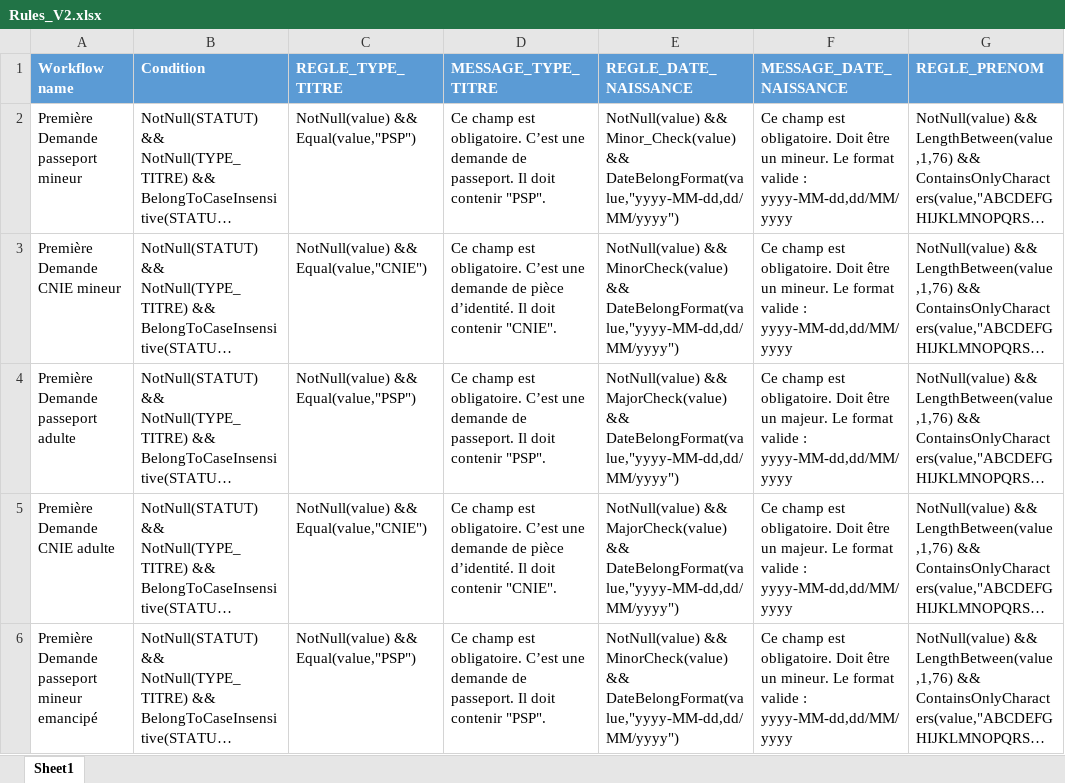
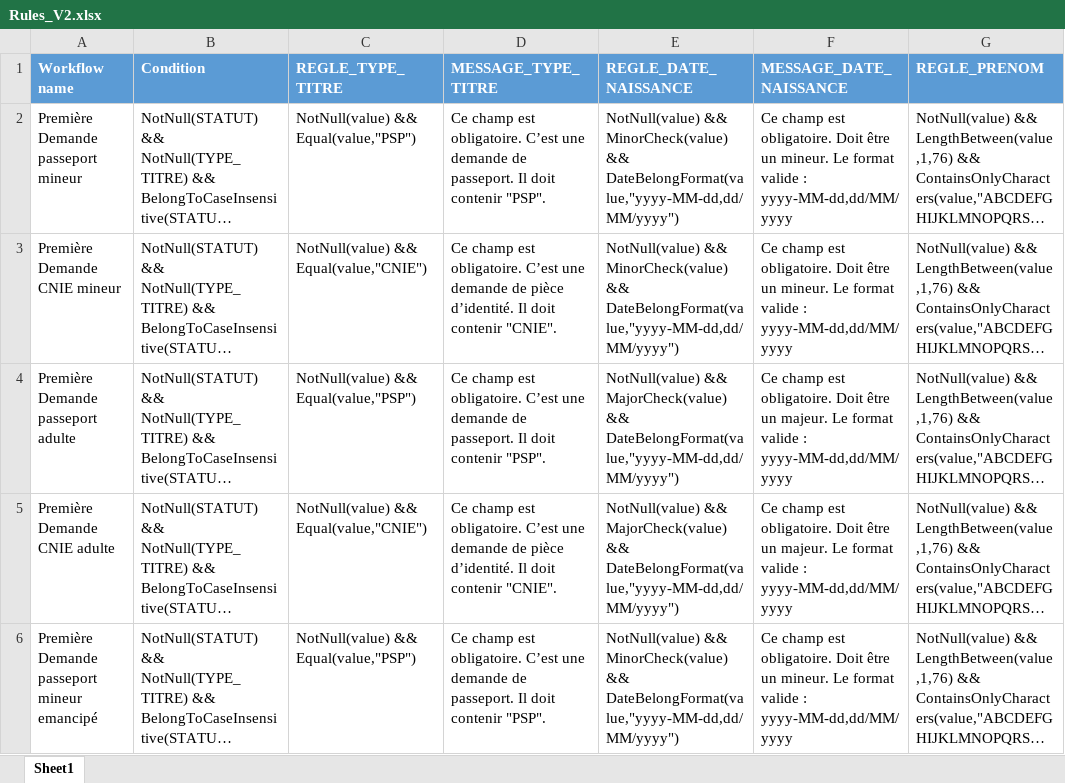
Before and after one commit to NahariImane/Rule_Engine, an Excel workbook: src/main/Configuration/Rules_V2.xlsx, sheet Sheet1, drawn as a sheet; only a part is shown; long unchanged cells end in …; values as stored, in another font and other column widths than the file's, no borders; the diff names each change by its address in the sheet, - before the commit and + after, or states it on an @@ line.

Commit message:
fichier excel

```diff
--- a/src/main/Configuration/Rules_V2.xlsx (sheet Sheet1)
+++ b/src/main/Configuration/Rules_V2.xlsx (sheet Sheet1)
-E2 (REGLE_DATE_NAISSANCE): NotNull(value) && Minor_Check(value) && DateBelongFormat(value,"yyyy-MM-dd,dd/MM/yyyy")
+E2 (REGLE_DATE_NAISSANCE): NotNull(value) && MinorCheck(value) && DateBelongFormat(value,"yyyy-MM-dd,dd/MM/yyyy")
```
Also changed, not shown: 1 other file.
